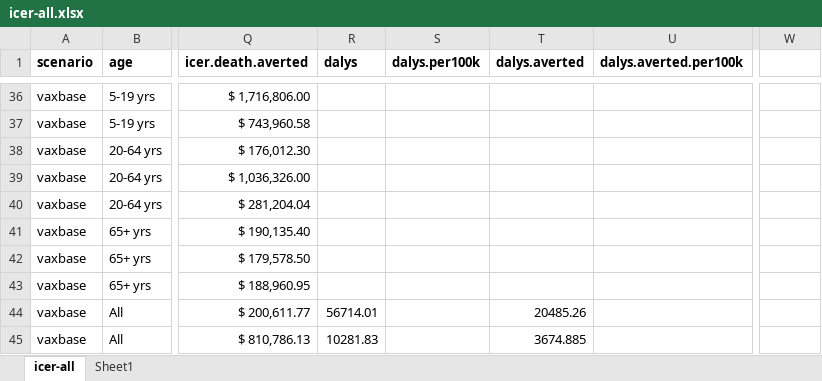
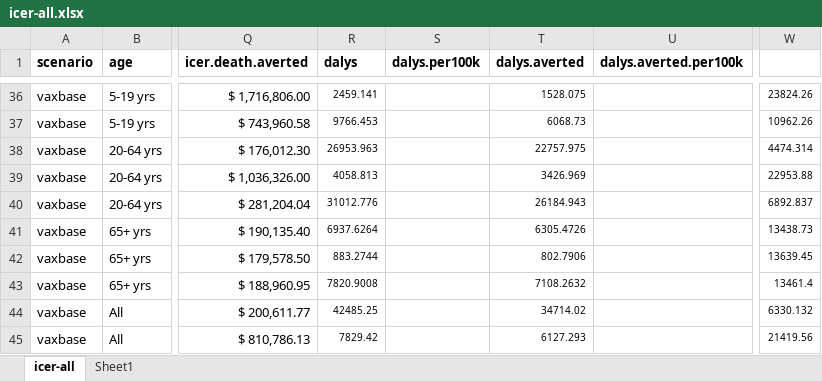
Before and after one commit to gloriakang/economic-influenza, an Excel workbook: df/icer-all.xlsx, sheet icer-all, drawn as a sheet; only a part is shown, gaps mark what is left out; values as stored, in another font and other column widths than the file's, no borders; the diff covers the shown part only; the diff names each change by its address in the sheet, - before the commit and + after, or states it on an @@ line.

```diff
--- a/df/icer-all.xlsx (sheet icer-all)
+++ b/df/icer-all.xlsx (sheet icer-all)
-R36 (dalys): (empty)
+R36 (dalys): 2459.141
-T36 (dalys.averted): (empty)
+T36 (dalys.averted): 1528.075
-W36: (empty)
+W36: 23824.26
-R37 (dalys): (empty)
+R37 (dalys): 9766.453
-T37 (dalys.averted): (empty)
+T37 (dalys.averted): 6068.73
-W37: (empty)
+W37: 10962.26
-R38 (dalys): (empty)
+R38 (dalys): 26953.963
-T38 (dalys.averted): (empty)
+T38 (dalys.averted): 22757.975
-W38: (empty)
+W38: 4474.314
-R39 (dalys): (empty)
+R39 (dalys): 4058.813
-T39 (dalys.averted): (empty)
+T39 (dalys.averted): 3426.969
-W39: (empty)
+W39: 22953.88
-R40 (dalys): (empty)
+R40 (dalys): 31012.776
-T40 (dalys.averted): (empty)
+T40 (dalys.averted): 26184.943
-W40: (empty)
+W40: 6892.837
-R41 (dalys): (empty)
+R41 (dalys): 6937.6264
-T41 (dalys.averted): (empty)
+T41 (dalys.averted): 6305.4726
-W41: (empty)
+W41: 13438.73
-R42 (dalys): (empty)
+R42 (dalys): 883.2744
-T42 (dalys.averted): (empty)
+T42 (dalys.averted): 802.7906
-W42: (empty)
+W42: 13639.45
-R43 (dalys): (empty)
+R43 (dalys): 7820.9008
-T43 (dalys.averted): (empty)
+T43 (dalys.averted): 7108.2632
-W43: (empty)
+W43: 13461.4
-R44 (dalys): 56714.01
+R44 (dalys): 42485.25
@@ R44:R45 text size: smaller @@
-T44 (dalys.averted): 20485.26
+T44 (dalys.averted): 34714.02
@@ T44:T45 text size: smaller @@
-W44: (empty)
+W44: 6330.132
-R45 (dalys): 10281.83
+R45 (dalys): 7829.42
-T45 (dalys.averted): 3674.885
+T45 (dalys.averted): 6127.293
-W45: (empty)
+W45: 21419.56
```
Also changed, not shown: 15 added rows, 60 hidden or unhidden rows, 15 edited cells and cell formats elsewhere in this sheet, 7 other files.
